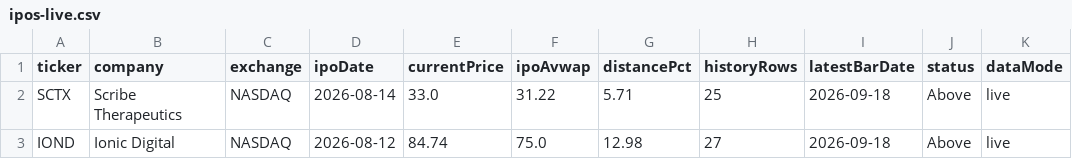
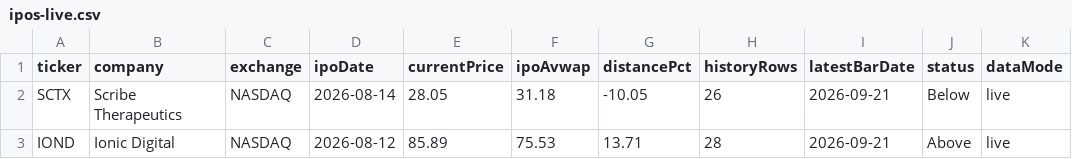
Before and after one commit to tcdesk/ipo-tcd-tracker, a CSV file: data/ipos-live.csv, drawn as a sheet; only a part is shown; the diff names each change by its address in the sheet, - before the commit and + after, or states it on an @@ line.

```diff
--- a/data/ipos-live.csv
+++ b/data/ipos-live.csv
-E2 (currentPrice): 33.0
+E2 (currentPrice): 28.05
-F2 (ipoAvwap): 31.22
+F2 (ipoAvwap): 31.18
-G2 (distancePct): 5.71
+G2 (distancePct): -10.05
-H2 (historyRows): 25
+H2 (historyRows): 26
-I2:I3 (latestBarDate): 2026-09-18
+I2:I3 (latestBarDate): 2026-09-21
-J2 (status): Above
+J2 (status): Below
-E3 (currentPrice): 84.74
+E3 (currentPrice): 85.89
-F3 (ipoAvwap): 75.0
+F3 (ipoAvwap): 75.53
-G3 (distancePct): 12.98
+G3 (distancePct): 13.71
-H3 (historyRows): 27
+H3 (historyRows): 28
```
Also changed, not shown: 1 other file.
